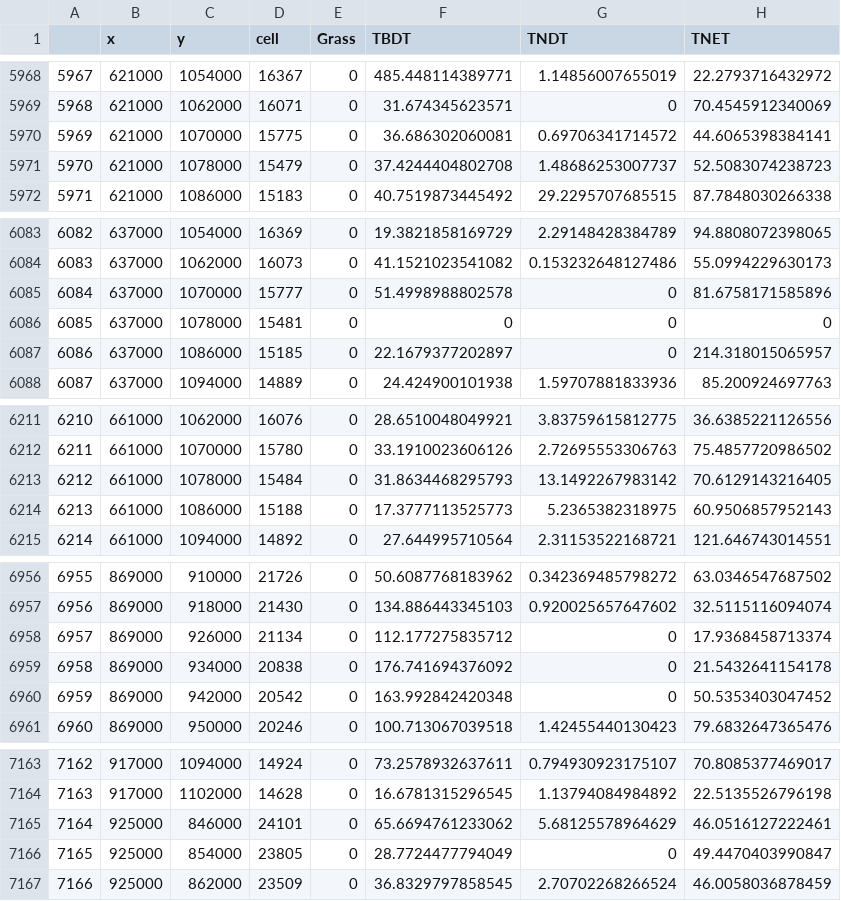
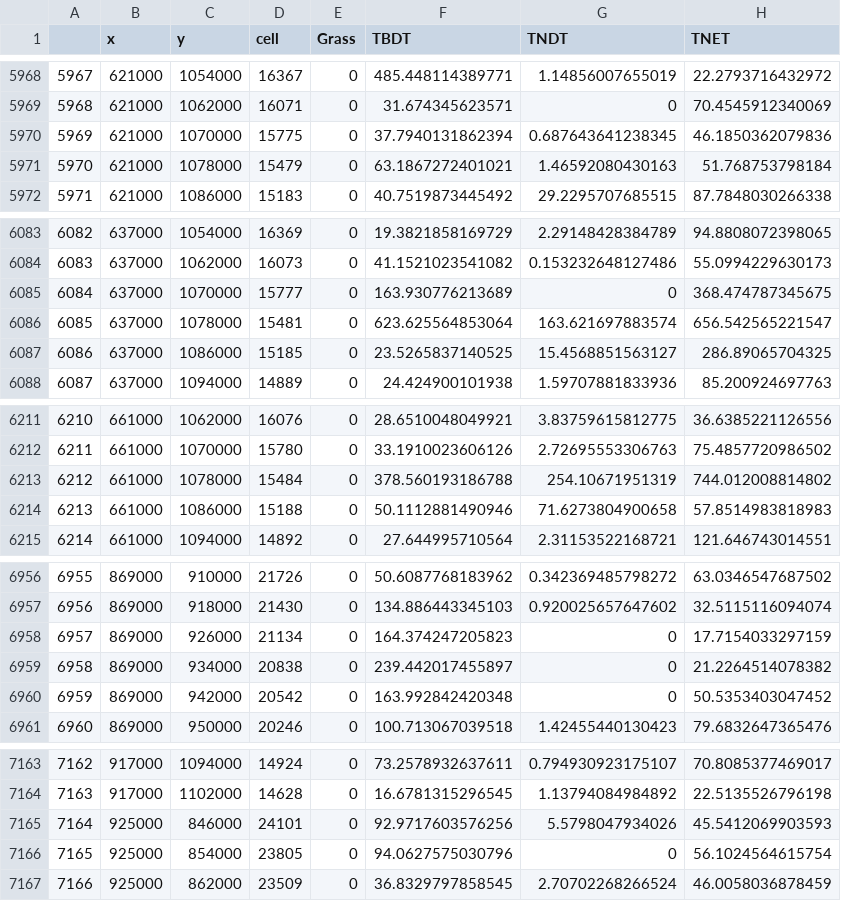
Before and after one commit to SimonGoring/WitnessTrees, a CSV file: data/output/wiki_outputs/plss_biomass_pft_alb_v0.9-6.csv, drawn as a sheet; only a part is shown, gaps mark what is left out; the diff covers the shown part only.

```diff
--- a/data/output/wiki_outputs/plss_biomass_pft_alb_v0.9-6.csv
+++ b/data/output/wiki_outputs/plss_biomass_pft_alb_v0.9-6.csv
@@ -5969,4 +5969,4 @@
 "5968",621000,1062000,16071,0,31.674345623571,0,70.4545912340069
-"5969",621000,1070000,15775,0,36.686302060081,0.69706341714572,44.6065398384141
-"5970",621000,1078000,15479,0,37.4244404802708,1.48686253007737,52.5083074238723
+"5969",621000,1070000,15775,0,37.7940131862394,0.687643641238345,46.1850362079836
+"5970",621000,1078000,15479,0,63.1867272401021,1.46592080430163,51.768753798184
 "5971",621000,1086000,15183,0,40.7519873445492,29.2295707685515,87.7848030266338
@@ -6084,5 +6084,5 @@
 "6083",637000,1062000,16073,0,41.1521023541082,0.153232648127486,55.0994229630173
-"6084",637000,1070000,15777,0,51.4998988802578,0,81.6758171585896
-"6085",637000,1078000,15481,0,0,0,0
-"6086",637000,1086000,15185,0,22.1679377202897,0,214.318015065957
+"6084",637000,1070000,15777,0,163.930776213689,0,368.474787345675
+"6085",637000,1078000,15481,0,623.625564853064,163.621697883574,656.542565221547
+"6086",637000,1086000,15185,0,23.5265837140525,15.4568851563127,286.89065704325
 "6087",637000,1094000,14889,0,24.424900101938,1.59707881833936,85.200924697763
@@ -6212,4 +6212,4 @@
 "6211",661000,1070000,15780,0,33.1910023606126,2.72695553306763,75.4857720986502
-"6212",661000,1078000,15484,0,31.8634468295793,13.1492267983142,70.6129143216405
-"6213",661000,1086000,15188,0,17.3777113525773,5.2365382318975,60.9506857952143
+"6212",661000,1078000,15484,0,378.560193186788,254.10671951319,744.012008814802
+"6213",661000,1086000,15188,0,50.1112881490946,71.6273804900658,57.8514983818983
 "6214",661000,1094000,14892,0,27.644995710564,2.31153522168721,121.646743014551
@@ -6957,4 +6957,4 @@
 "6956",869000,918000,21430,0,134.886443345103,0.920025657647602,32.5115116094074
-"6957",869000,926000,21134,0,112.177275835712,0,17.9368458713374
-"6958",869000,934000,20838,0,176.741694376092,0,21.5432641154178
+"6957",869000,926000,21134,0,164.374247205823,0,17.7154033297159
+"6958",869000,934000,20838,0,239.442017455897,0,21.2264514078382
 "6959",869000,942000,20542,0,163.992842420348,0,50.5353403047452
@@ -7164,4 +7164,4 @@
 "7163",917000,1102000,14628,0,16.6781315296545,1.13794084984892,22.5135526796198
-"7164",925000,846000,24101,0,65.6694761233062,5.68125578964629,46.0516127222461
-"7165",925000,854000,23805,0,28.7724477794049,0,49.4470403990847
+"7164",925000,846000,24101,0,92.9717603576256,5.5798047934026,45.5412069903593
+"7165",925000,854000,23805,0,94.0627575030796,0,56.1024564615754
 "7166",925000,862000,23509,0,36.8329797858545,2.70702268266524,46.0058036878459
```
Also changed, not shown: 64 edited cells elsewhere in this file, data/output/wiki_outputs/plss_basal_pft_alb_v0.9-6.csv, data/output/wiki_outputs/plss_density_pft_alb_v0.9-6.csv, 24 other files.
